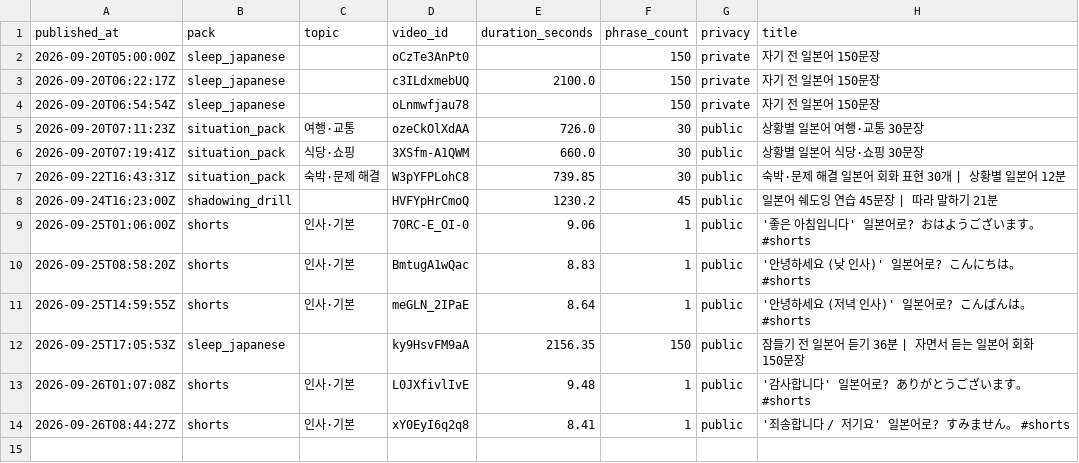
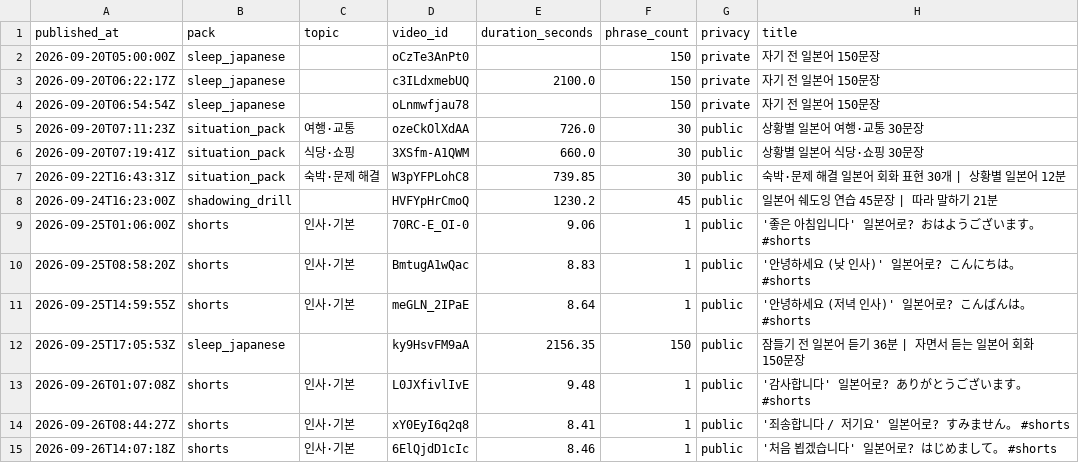
Before and after one commit to 1230-png/Soop1230, a CSV file: channel_jp/data/published.csv, drawn as a sheet; the diff names each change by its address in the sheet, - before the commit and + after, or states it on an @@ line.

```diff
--- a/channel_jp/data/published.csv
+++ b/channel_jp/data/published.csv
+row 15: 2026-09-26T14:07:18Z | shorts | 인사·기본 | 6ElQjdD1cIc | 8.46 | 1 | public | '처음 뵙겠습니다' 일본어로? はじめまして。 #shorts
```
Also changed, not shown: 1 other file.
